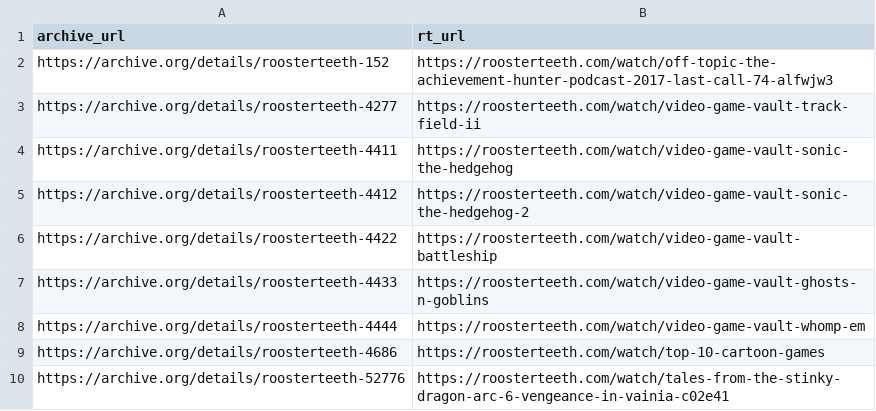
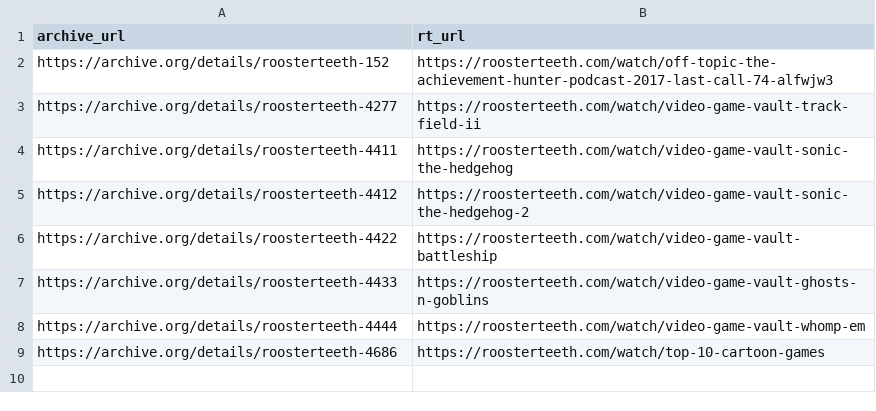
Before and after one commit to shiruken/rt-archive, a CSV file: data/incomplete_urls.csv, drawn as a sheet; the diff names each change by its address in the sheet, - before the commit and + after, or states it on an @@ line.

```diff
--- a/data/incomplete_urls.csv
+++ b/data/incomplete_urls.csv
-row 10: https://archive.org/details/roosterteeth-52776 | https://roosterteeth.com/watch/tales-from-the-stinky-dragon-arc-6-vengeance-in-vainia-c02e41
```
Also changed, not shown: docs/incomplete/incomplete.csv, 6 other files.
